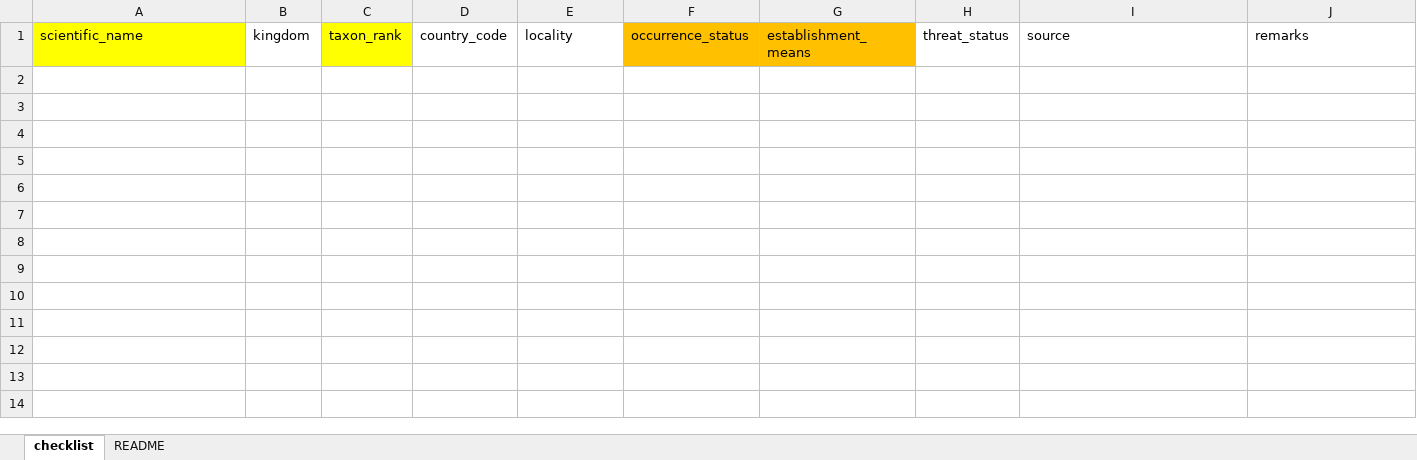
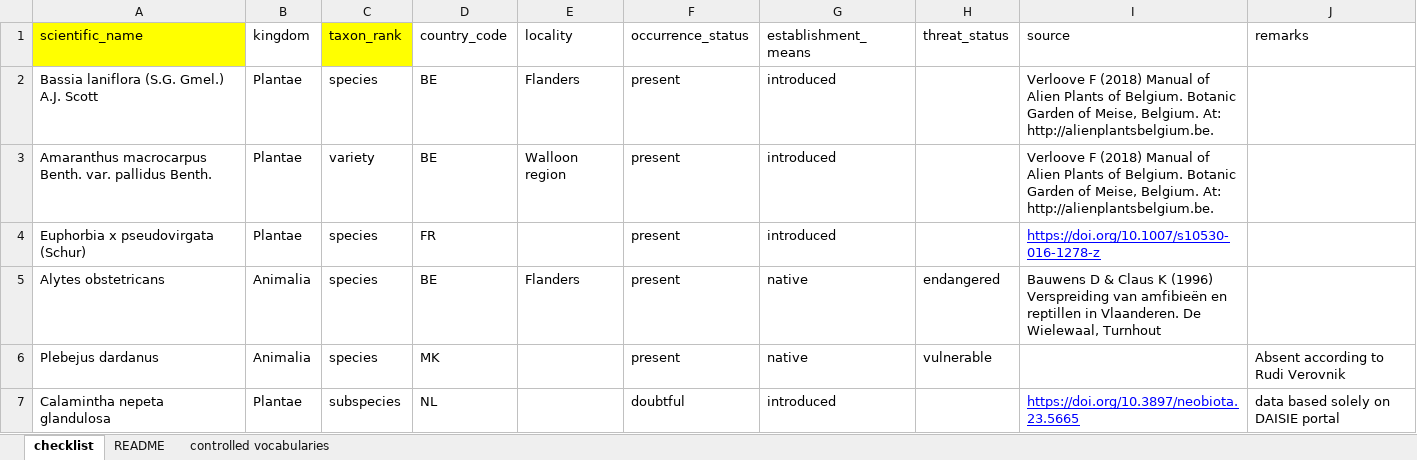
Before and after one commit to trias-project/checklist-recipe, an Excel workbook: data/raw/checklist.xlsx, sheet checklist, drawn as a sheet; values as stored, in another font and other column widths than the file's, no borders; the diff names each change by its address in the sheet, - before the commit and + after, or states it on an @@ line.

```diff
--- a/data/raw/checklist.xlsx (sheet checklist)
+++ b/data/raw/checklist.xlsx (sheet checklist)
+sheet tab: controlled vocabularies
-F1:G1 fill: #FFC000
+F1:G1 fill: none
+row 2: Bassia laniflora (S.G. Gmel.) A.J. Scott | Plantae | species | BE | Flanders | present | introduced |  | Verloove F (2018) Manual of Alien Plants of Belgium. Botanic Garden of Meise, Belgium. At: http://alienplantsbelgium.be.
+row 3: Amaranthus macrocarpus Benth. var. pallidus Benth. | Plantae | variety | BE | Walloon region | present | introduced |  | Verloove F (2018) Manual of Alien Plants of Belgium. Botanic Garden of Meise, Belgium. At: http://alienplantsbelgium.be.
+row 4: Euphorbia x pseudovirgata (Schur) | Plantae | species | FR |  | present | introduced |  | https://doi.org/10.1007/s10530-016-1278-z
+row 5: Alytes obstetricans | Animalia | species | BE | Flanders | present | native | endangered | Bauwens D & Claus K (1996) Verspreiding van amfibieën en reptillen in Vlaanderen. De Wielewaal, Turnhout
+row 6: Plebejus dardanus | Animalia | species | MK |  | present | native | vulnerable |  | Absent according to Rudi Verovnik
+row 7: Calamintha nepeta glandulosa | Plantae | subspecies | NL |  | doubtful | introduced |  | https://doi.org/10.3897/neobiota.23.5665 | data based solely on DAISIE portal
```
Also changed, not shown: sheet README.
